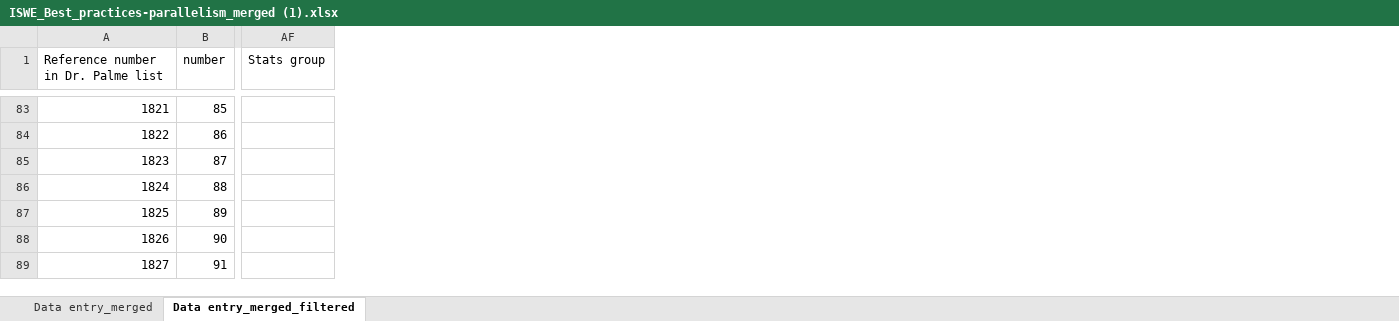
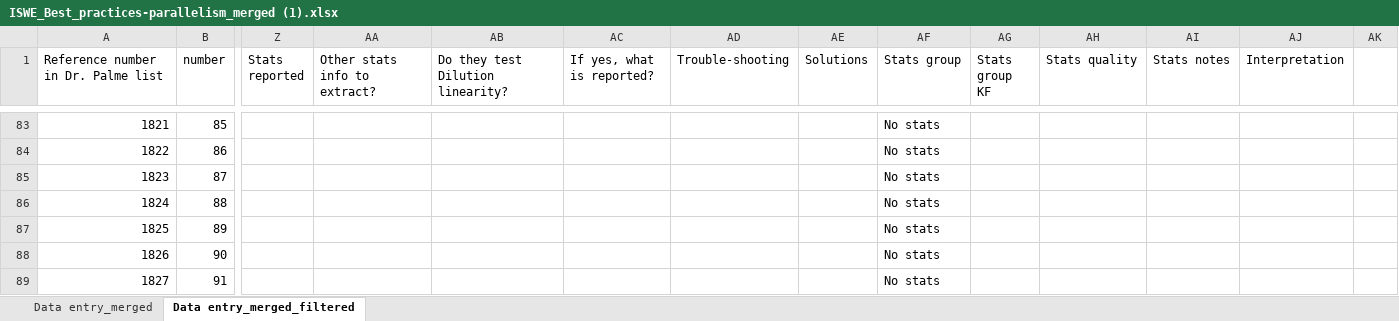
Before and after one commit to vmelica/Best-Practices-parallelism, an Excel workbook: excel files/ISWE_Best_practices-parallelism_merged (1).xlsx, sheet Data entry_merged_filtered, drawn as a sheet; only a part is shown, gaps mark what is left out; values as stored, in another font and other column widths than the file's, no cell formats; the diff covers the shown part only; the diff names each change by its address in the sheet, - before the commit and + after, or states it on an @@ line.

```diff
--- a/excel files/ISWE_Best_practices-parallelism_merged (1).xlsx (sheet Data entry_merged_filtered)
+++ b/excel files/ISWE_Best_practices-parallelism_merged (1).xlsx (sheet Data entry_merged_filtered)
@@ column Z (Stats reported) unhidden, empty @@
@@ column AA (Other stats info to extract?) unhidden, empty @@
@@ column AB (Do they test Dilution linearity?) unhidden, empty @@
@@ column AC (If yes, what is reported?) unhidden, empty @@
@@ column AD (Trouble-shooting) unhidden, empty @@
@@ column AE (Solutions) unhidden, empty @@
+column AG (Stats group KF), empty
+column AH (Stats quality), empty
+column AI (Stats notes), empty
+column AJ (Interpretation), empty
+column AK, empty
-AF83:AF89 (Stats group): (empty)
+AF83:AF89 (Stats group): No stats
```
Also changed, not shown: 112 edited cells elsewhere in this sheet, cell formats, hidden cells, excel files/Table Supp-All columns.xlsx, 4 other files.
